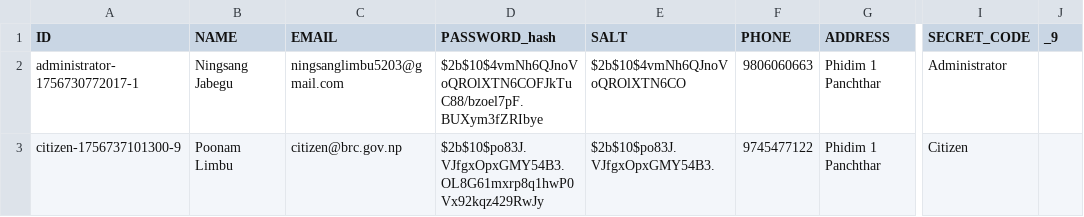
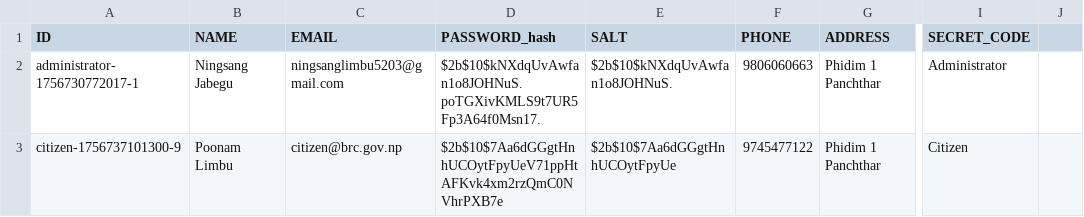
Before and after one commit to Ningsang-Jabegu/TRA-1-OCS-online-birth-registration-system-BackEnd, a CSV file: db/Users_Accounts_Information.csv, drawn as a sheet; only a part is shown, gaps mark what is left out; the diff names each change by its address in the sheet, - before the commit and + after, or states it on an @@ line.

```diff
--- a/db/Users_Accounts_Information.csv
+++ b/db/Users_Accounts_Information.csv
-J1: _9
+J1: (empty)
-D2 (PASSWORD_hash): $2b$10$4vmNh6QJnoVoQROlXTN6COFJkTuC88/bzoel7pF.BUXym3fZRIbye
+D2 (PASSWORD_hash): $2b$10$kNXdqUvAwfan1o8JOHNuS.poTGXivKMLS9t7UR5Fp3A64f0Msn17.
-E2 (SALT): $2b$10$4vmNh6QJnoVoQROlXTN6CO
+E2 (SALT): $2b$10$kNXdqUvAwfan1o8JOHNuS.
-D3 (PASSWORD_hash): $2b$10$po83J.VJfgxOpxGMY54B3.OL8G61mxrp8q1hwP0Vx92kqz429RwJy
+D3 (PASSWORD_hash): $2b$10$7Aa6dGGgtHnhUCOytFpyUeV71ppHtAFKvk4xm2rzQmC0NVhrPXB7e
-E3 (SALT): $2b$10$po83J.VJfgxOpxGMY54B3.
+E3 (SALT): $2b$10$7Aa6dGGgtHnhUCOytFpyUe
```
